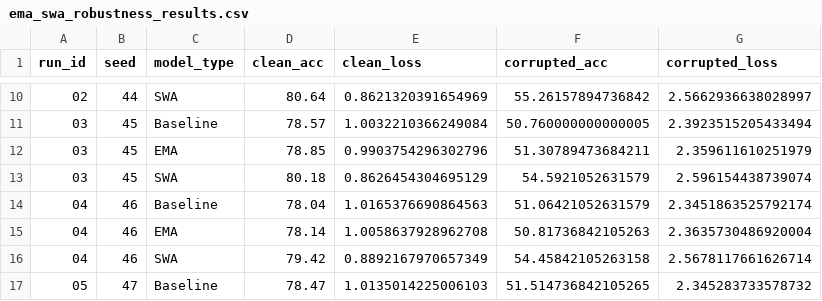
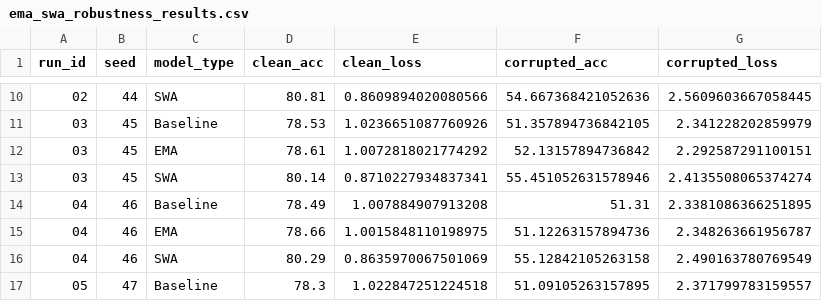
Before and after one commit to chipnbits/too-salty, a CSV file: analysis/ema_swa_robustness_results.csv, drawn as a sheet; only a part is shown, gaps mark what is left out; the diff covers the shown part only.

```diff
--- a/analysis/ema_swa_robustness_results.csv
+++ b/analysis/ema_swa_robustness_results.csv
@@ -10,8 +10,8 @@ run_id,seed,model_type,clean_acc,clean_loss,corrupted_acc,corrupted_loss
-02,44,SWA,80.64,0.8621320391654969,55.26157894736842,2.5662936638028997
-03,45,Baseline,78.57,1.0032210366249084,50.760000000000005,2.3923515205433494
-03,45,EMA,78.85,0.9903754296302796,51.30789473684211,2.359611610251979
-03,45,SWA,80.18,0.8626454304695129,54.5921052631579,2.596154438739074
-04,46,Baseline,78.04,1.0165376690864563,51.06421052631579,2.3451863525792174
-04,46,EMA,78.14,1.0058637928962708,50.81736842105263,2.3635730486920004
-04,46,SWA,79.42,0.8892167970657349,54.45842105263158,2.5678117661626714
-05,47,Baseline,78.47,1.0135014225006103,51.514736842105265,2.345283733578732
+02,44,SWA,80.81,0.8609894020080566,54.667368421052636,2.5609603667058445
+03,45,Baseline,78.53,1.0236651087760926,51.357894736842105,2.341228202859979
+03,45,EMA,78.61,1.0072818021774292,52.13157894736842,2.292587291100151
+03,45,SWA,80.14,0.8710227934837341,55.451052631578946,2.4135508065374274
+04,46,Baseline,78.49,1.007884907913208,51.31,2.3381086366251895
+04,46,EMA,78.66,1.0015848110198975,51.12263157894736,2.348263661956787
+04,46,SWA,80.29,0.8635970067501069,55.12842105263158,2.490163780769549
+05,47,Baseline,78.3,1.022847251224518,51.09105263157895,2.371799783159557
```
Also changed, not shown: 111 edited cells elsewhere in this file, analysis/permutation_ablation_results.csv, analysis/similarity_metrics.csv, 21 other files.
